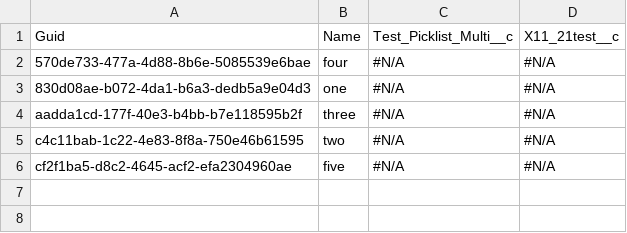
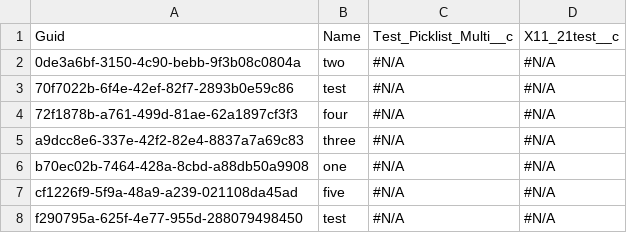
Before and after one commit to Asnafshaikh/Test-WITHOUT-FOLDER, a CSV file: data/X11_21test__c.csv, drawn as a sheet.

```diff
--- a/data/X11_21test__c.csv
+++ b/data/X11_21test__c.csv
@@ -1,6 +1,8 @@
 "Guid","Name","Test_Picklist_Multi__c","X11_21test__c"
-570de733-477a-4d88-8b6e-5085539e6bae,four,"#N/A","#N/A"
-830d08ae-b072-4da1-b6a3-dedb5a9e04d3,one,"#N/A","#N/A"
-aadda1cd-177f-40e3-b4bb-b7e118595b2f,three,"#N/A","#N/A"
-c4c11bab-1c22-4e83-8f8a-750e46b61595,two,"#N/A","#N/A"
-cf2f1ba5-d8c2-4645-acf2-efa2304960ae,five,"#N/A","#N/A"
+0de3a6bf-3150-4c90-bebb-9f3b08c0804a,two,"#N/A","#N/A"
+70f7022b-6f4e-42ef-82f7-2893b0e59c86,test,"#N/A","#N/A"
+72f1878b-a761-499d-81ae-62a1897cf3f3,four,"#N/A","#N/A"
+a9dcc8e6-337e-42f2-82e4-8837a7a69c83,three,"#N/A","#N/A"
+b70ec02b-7464-428a-8cbd-a88db50a9908,one,"#N/A","#N/A"
+cf1226f9-5f9a-48a9-a239-021108da45ad,five,"#N/A","#N/A"
+f290795a-625f-4e77-955d-288079498450,test,"#N/A","#N/A"
```
Also changed, not shown: data/X11_19_1test__c.csv, 1 other file.
